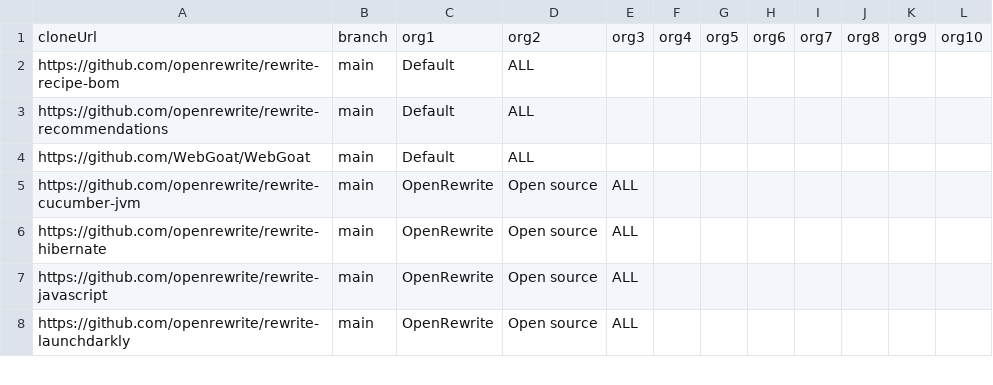
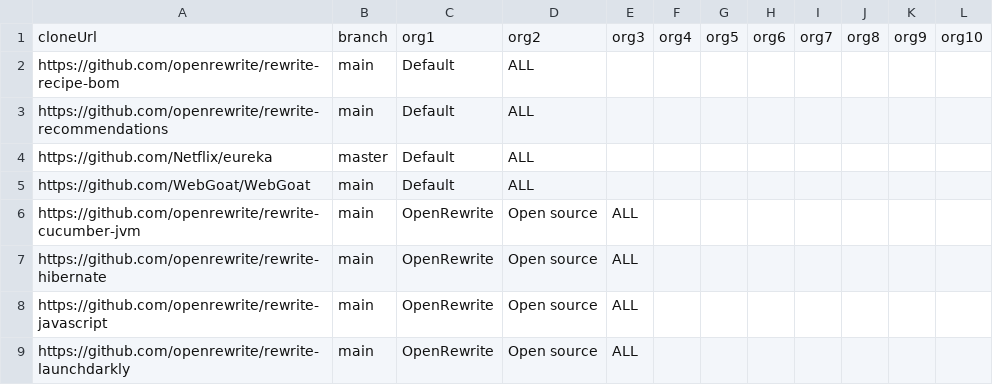
Before and after one commit to moderneinc/moderne-organizations, a CSV file: src/main/resources/repos.csv, drawn as a sheet; only a part is shown; the diff covers the shown part only.

```diff
--- a/src/main/resources/repos.csv
+++ b/src/main/resources/repos.csv
@@ -3,2 +3,3 @@ https://github.com/openrewrite/rewrite-recipe-bom,main,Default,ALL
 https://github.com/openrewrite/rewrite-recommendations,main,Default,ALL
+https://github.com/Netflix/eureka,master,Default,ALL
 https://github.com/WebGoat/WebGoat,main,Default,ALL
```
Also changed, not shown: 30 added rows and 6 edited cells elsewhere in this file, 2 other files.
